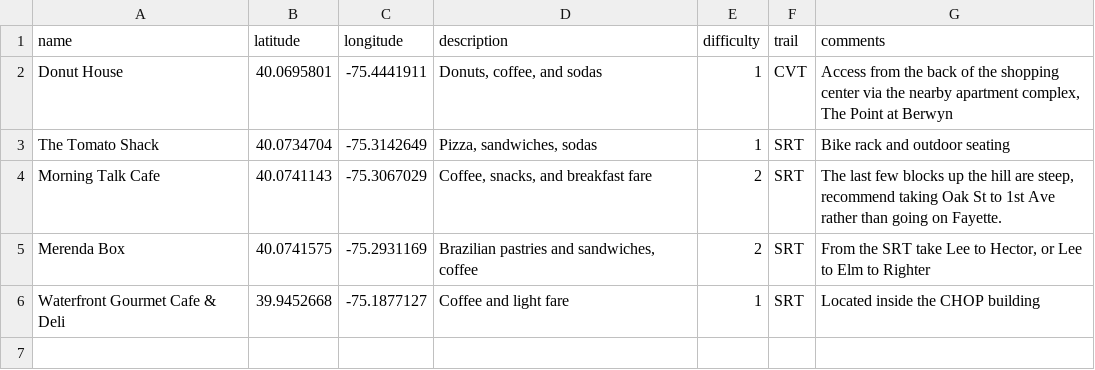
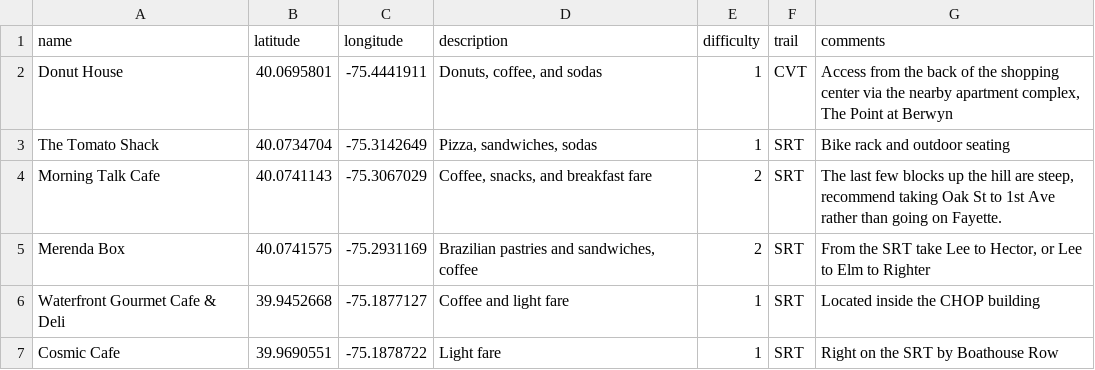
Before and after one commit to kellbot/TrailBites, a CSV file: data/trails.csv, drawn as a sheet; the diff names each change by its address in the sheet, - before the commit and + after, or states it on an @@ line.

Commit message:
Added Cosmic Cafe

```diff
--- a/data/trails.csv
+++ b/data/trails.csv
+row 7: Cosmic Cafe | 39.9690551 | -75.1878722 | Light fare | 1 | SRT | Right on the SRT by Boathouse Row
```
Also changed, not shown: 2 other files.
